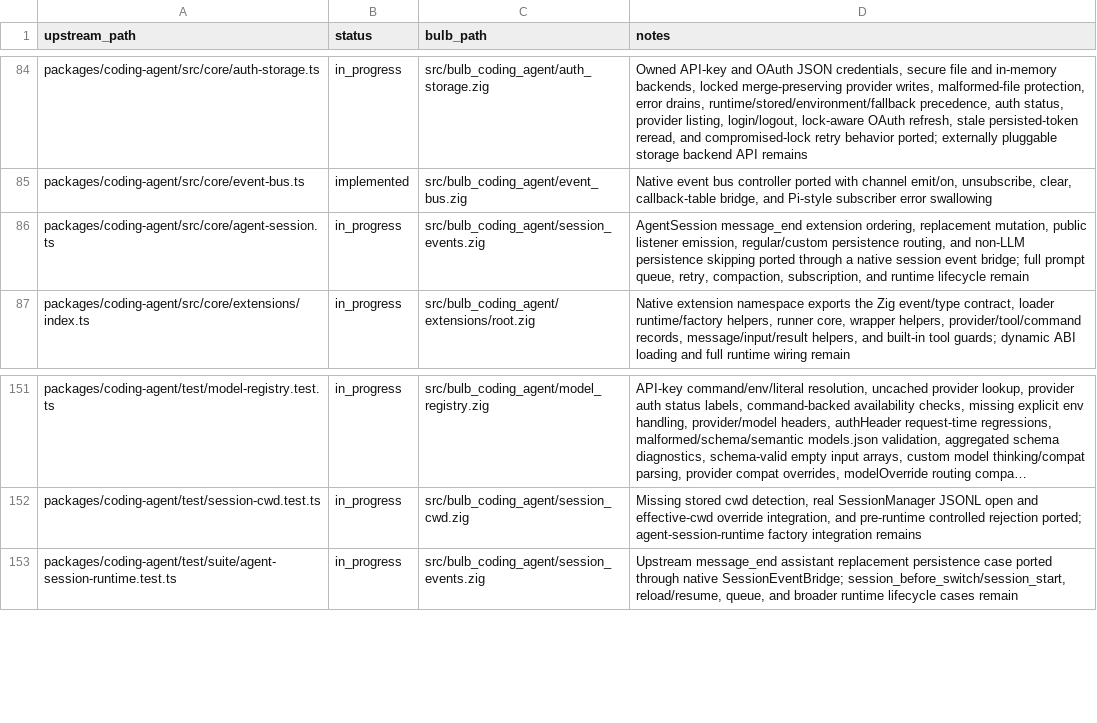
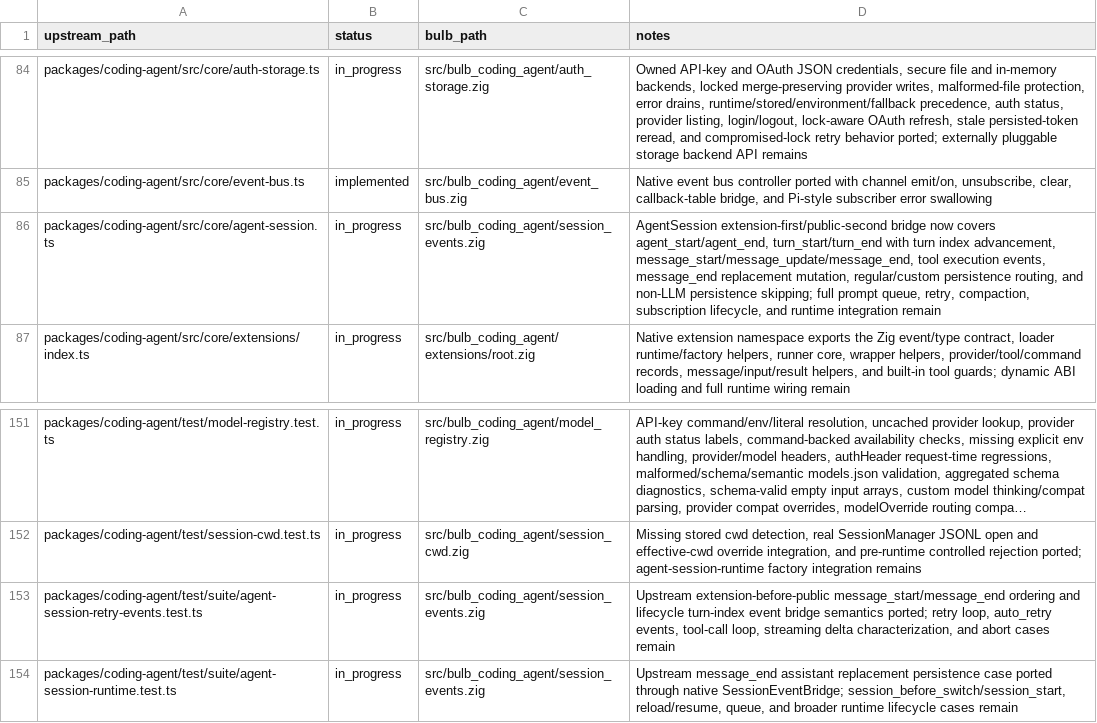
Before and after one commit to anggakhrsma/bulb, a TSV file: parity/status.tsv, drawn as a sheet; only a part is shown, gaps mark what is left out; long unchanged cells end in …; the diff names each change by its address in the sheet, - before the commit and + after, or states it on an @@ line.

Commit message:
feat: port session event bridge

```diff
--- a/parity/status.tsv
+++ b/parity/status.tsv
-D86 (notes): AgentSession message_end extension ordering, replacement mutation, public listener emission, regular/custom persistence routing, and non-LLM persistence skipping ported through a native session event bridge; full prompt queue, retry, compaction, subscription, and runtime lifecycle remain
+D86 (notes): AgentSession extension-first/public-second bridge now covers agent_start/agent_end, turn_start/turn_end with turn index advancement, message_start/message_update/message_end, tool execution events, message_end replacement mutation, regular/custom persistence routing, and non-LLM persistence skipping; full prompt queue, retry, compaction, subscription lifecycle, and runtime integration remain
+row 153: packages/coding-agent/test/suite/agent-session-retry-events.test.ts | in_progress | src/bulb_coding_agent/session_events.zig | Upstream extension-before-public message_start/message_end ordering and lifecycle turn-index event bridge semantics ported; retry loop, auto_retry events, tool-call loop, streaming delta characterization, and abort cases remain
```
Also changed, not shown: parity/ledger.tsv, 2 other files.
